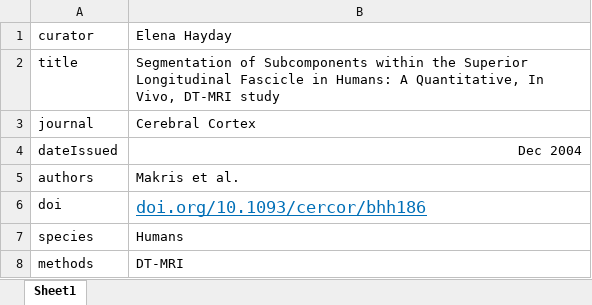
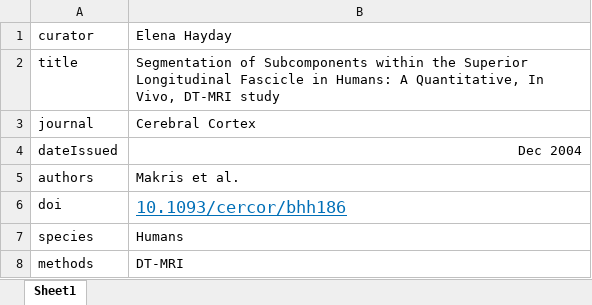
Before and after one commit to DanNBullock/WMAD, an Excel workbook: completedArticles/Makris et al. 2005/doc.xlsx, sheet Sheet1, drawn as a sheet; values as stored, in another font and other column widths than the file's, no borders; charts and pictures not drawn; the diff names each change by its address in the sheet, - before the commit and + after, or states it on an @@ line.

```diff
--- a/completedArticles/Makris et al. 2005/doc.xlsx (sheet Sheet1)
+++ b/completedArticles/Makris et al. 2005/doc.xlsx (sheet Sheet1)
-B6: doi.org/10.1093/cercor/bhh186
+B6: 10.1093/cercor/bhh186
```
Also changed, not shown: charts or pictures, completedArticles/Makris et al. 2009/doc.xlsx, 19 other files.
